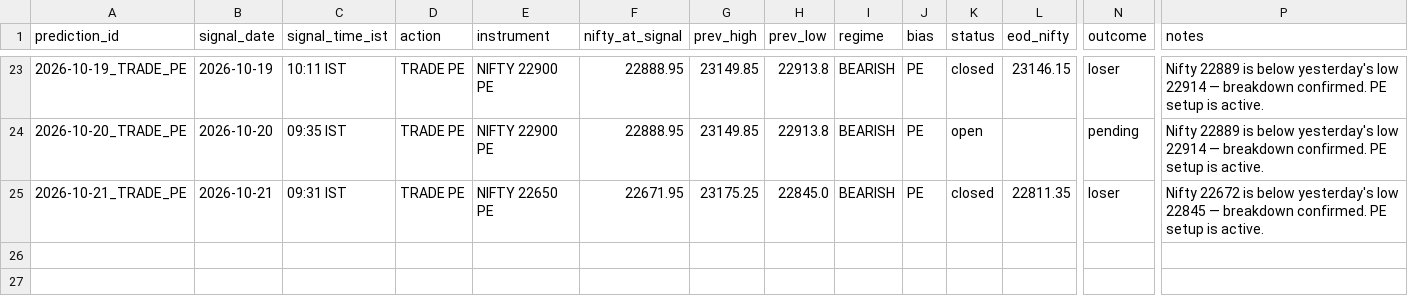
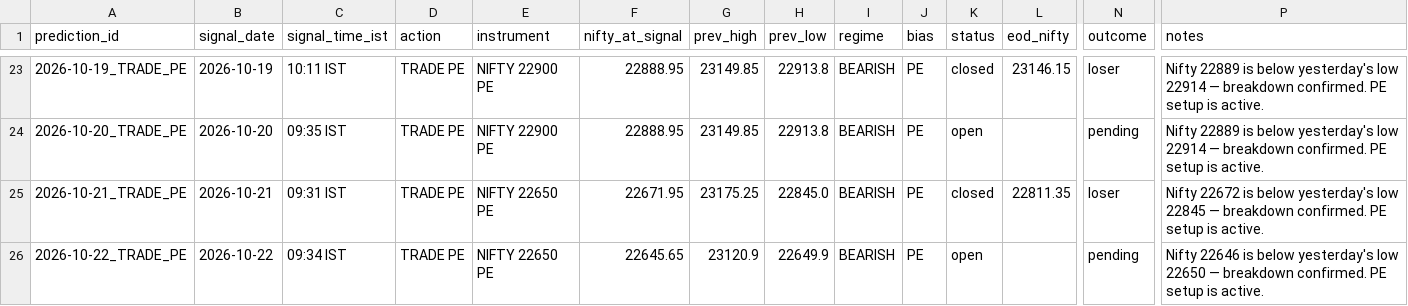
Before and after one commit to gowrii23/momentum-trade-desk, a CSV file: data/nifty_predictions.csv, drawn as a sheet; only a part is shown, gaps mark what is left out; rows hold the shown columns only; the diff names each change by its address in the sheet, - before the commit and + after, or states it on an @@ line.

```diff
--- a/data/nifty_predictions.csv
+++ b/data/nifty_predictions.csv
+row 26: 2026-10-22_TRADE_PE | 2026-10-22 | 09:34 IST | TRADE PE | NIFTY 22650 PE | 22645.65 | 23120.9 | 22649.9 | BEARISH | PE | open |  | pending | Nifty 22646 is below yesterday's low 22650 — breakdown confirmed. PE setup is active.
```
Also changed, not shown: 1 other file.
